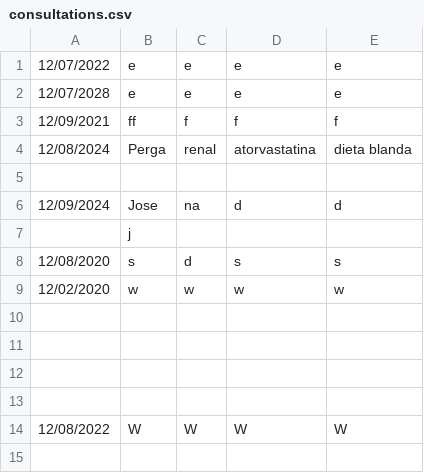
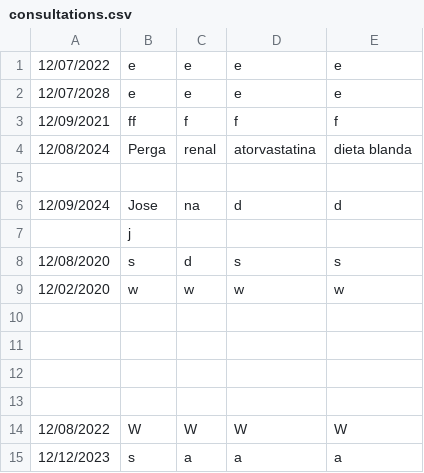
Before and after one commit to DanielRobles1/plf, a CSV file: consultations.csv, drawn as a sheet; the diff names each change by its address in the sheet, - before the commit and + after, or states it on an @@ line.

```diff
--- a/consultations.csv
+++ b/consultations.csv
+row 15: 12/12/2023 | s | a | a | a
```
Also changed, not shown: 12 other files.
